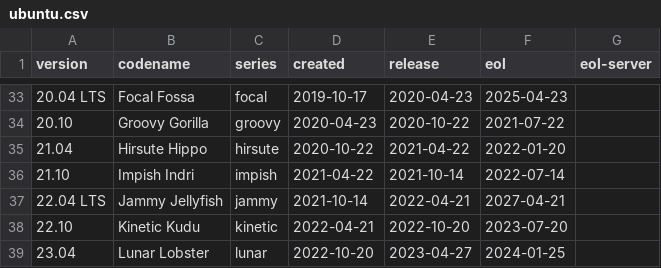
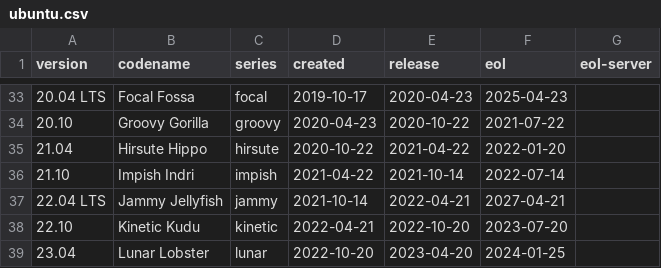
Before and after one commit to alvistack/debian-distro-info-data, a CSV file: ubuntu.csv, drawn as a sheet; only a part is shown, gaps mark what is left out.

Commit message:
Update 23.04 release date

```diff
--- a/ubuntu.csv
+++ b/ubuntu.csv
@@ -38,2 +38,2 @@ version,codename,series,created,release,eol,eol-server
 22.10,Kinetic Kudu,kinetic,2022-04-21,2022-10-20,2023-07-20
-23.04,Lunar Lobster,lunar,2022-10-20,2023-04-27,2024-01-25
+23.04,Lunar Lobster,lunar,2022-10-20,2023-04-20,2024-01-25
```
Also changed, not shown: 1 other file.
